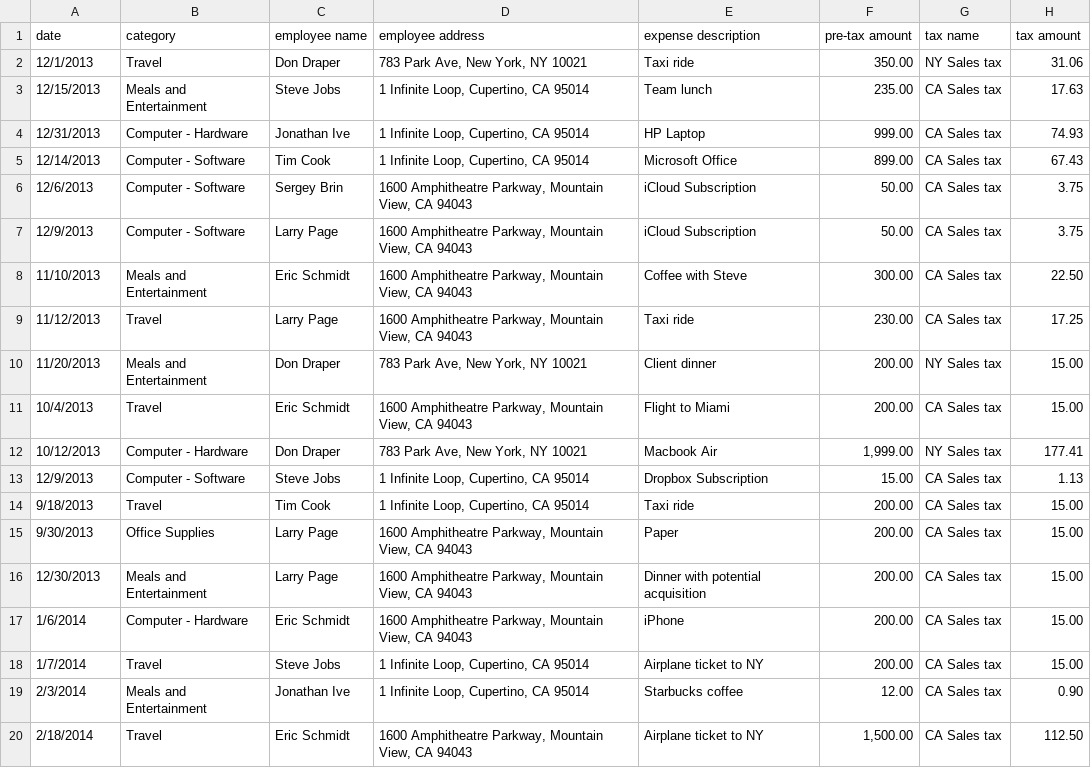
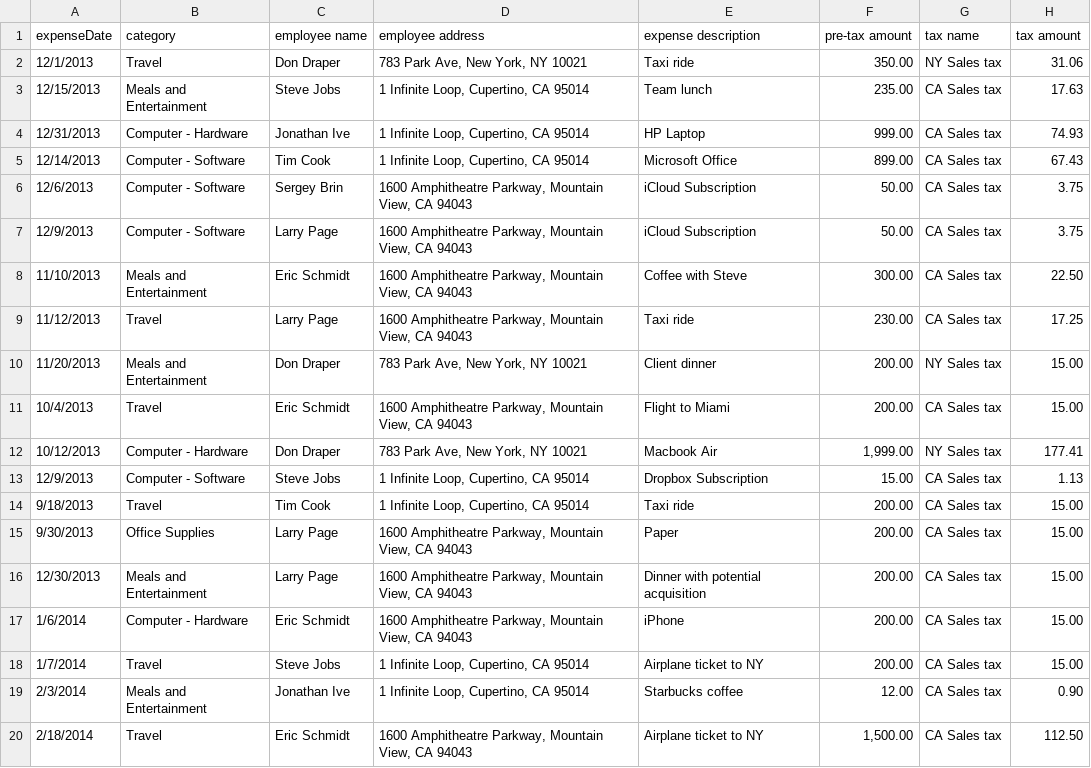
Before and after one commit to wvchallenges/se-challenge-expenses, a CSV file: data_example.csv, drawn as a sheet.

```diff
--- a/data_example.csv
+++ b/data_example.csv
@@ -1,2 +1,2 @@
-date,category,employee name,employee address,expense description,pre-tax amount,tax name,tax amount
+expenseDate,category,employee name,employee address,expense description,pre-tax amount,tax name,tax amount
 12/1/2013,Travel,Don Draper,"783 Park Ave, New York, NY 10021",Taxi ride, 350.00 ,NY Sales tax, 31.06
```
Also changed, not shown: 22 other files.
